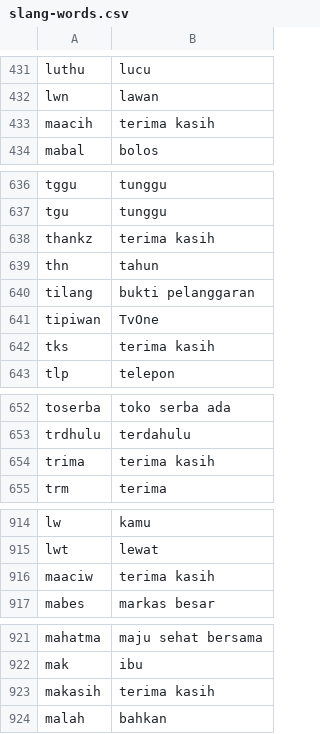
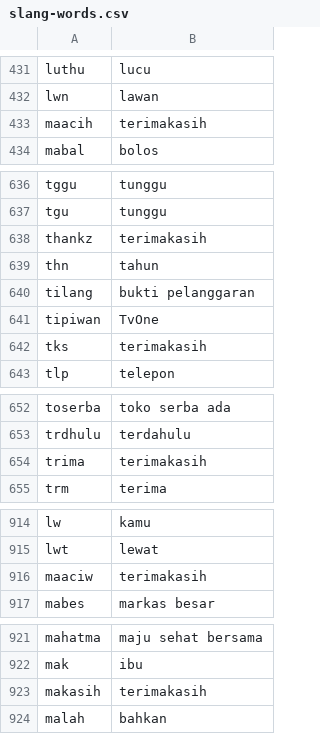
Before and after one commit to rakha-elctrnx/knn_sentiment_analysis, a CSV file: resources/slang-words.csv, drawn as a sheet; only a part is shown, gaps mark what is left out; the diff covers the shown part only.

Commit message:
chore(slang-dict): add word

```diff
--- a/resources/slang-words.csv
+++ b/resources/slang-words.csv
@@ -432,3 +432,3 @@ luthu,lucu
 lwn,lawan
-maacih,terima kasih
+maacih,terimakasih
 mabal,bolos
@@ -637,3 +637,3 @@ tggu,tunggu
 tgu,tunggu
-thankz,terima kasih
+thankz,terimakasih
 thn,tahun
@@ -641,3 +641,3 @@ tilang,bukti pelanggaran
 tipiwan,TvOne
-tks,terima kasih
+tks,terimakasih
 tlp,telepon
@@ -653,3 +653,3 @@ toserba,toko serba ada
 trdhulu,terdahulu
-trima,terima kasih
+trima,terimakasih
 trm,terima
@@ -915,3 +915,3 @@ lw,kamu
 lwt,lewat
-maaciw,terima kasih
+maaciw,terimakasih
 mabes,markas besar
@@ -922,3 +922,3 @@ mahatma,maju sehat bersama
 mak,ibu
-makasih,terima kasih
+makasih,terimakasih
 malah,bahkan
```
Also changed, not shown: 2 edited cells elsewhere in this file.
